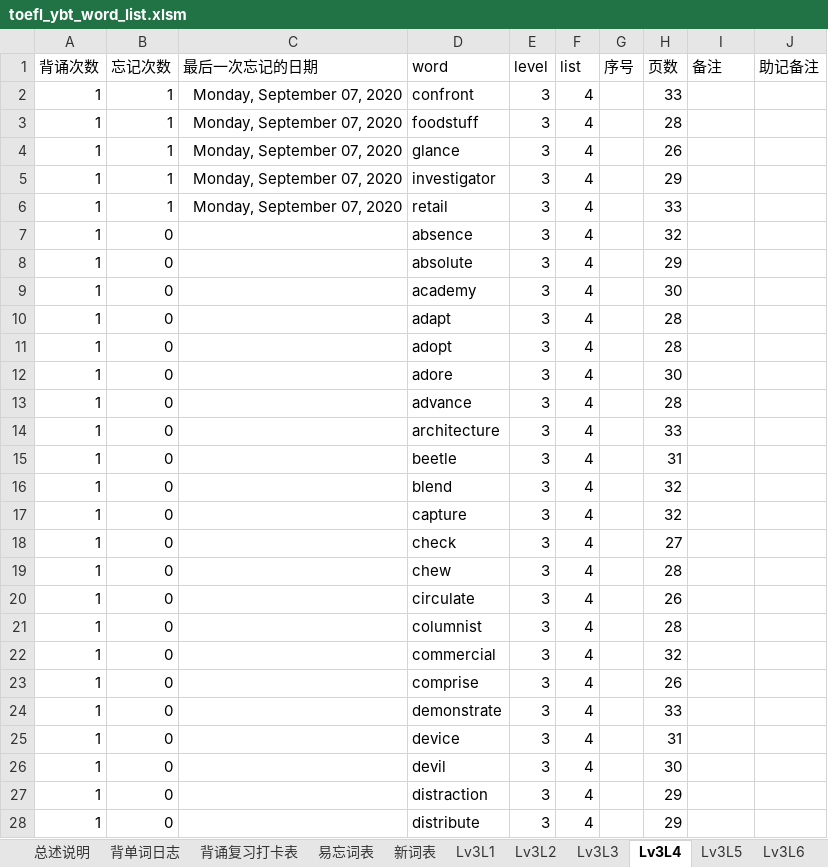
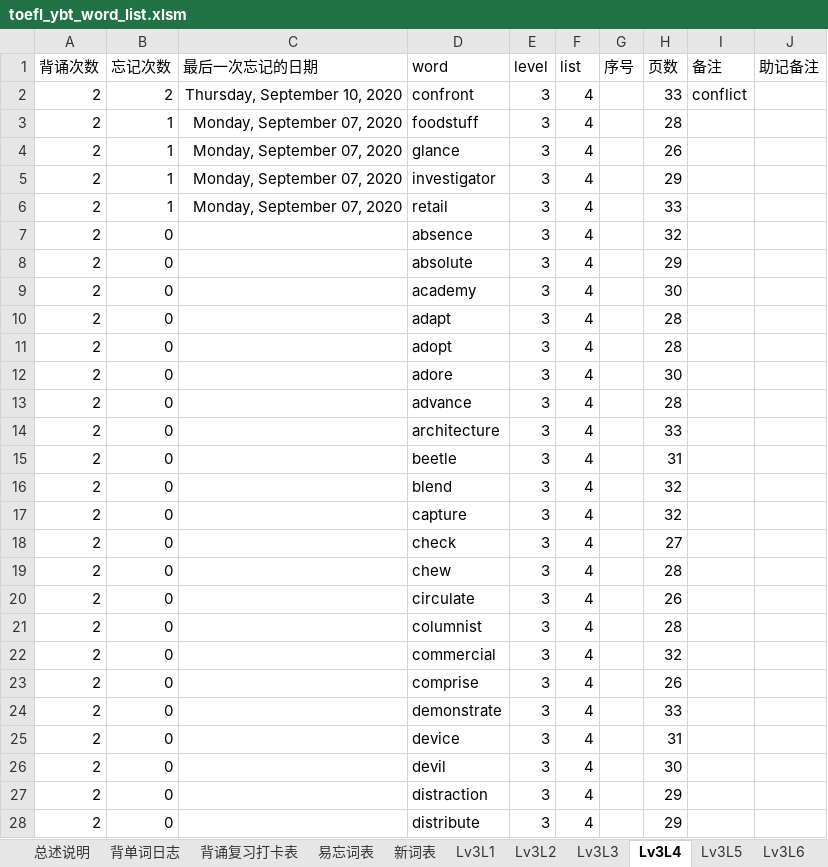
Before and after one commit to allen8807/vocabulary, an Excel workbook: ybt/toefl_ybt_word_list.xlsm, sheet Lv3L4, drawn as a sheet; only a part is shown; values as stored, in another font and other column widths than the file's, no borders; table styles not drawn; the diff covers the shown part only; the diff names each change by its address in the sheet, - before the commit and + after, or states it on an @@ line.

```diff
--- a/ybt/toefl_ybt_word_list.xlsm (sheet Lv3L4)
+++ b/ybt/toefl_ybt_word_list.xlsm (sheet Lv3L4)
-A2:A28 (背诵次数): 1
+A2:A28 (背诵次数): 2
-B2 (忘记次数): 1
+B2 (忘记次数): 2
-C2 (最后一次忘记的日期): Monday, September 07, 2020
+C2 (最后一次忘记的日期): Thursday, September 10, 2020
-I2 (备注): (empty)
+I2 (备注): conflict
```
Also changed, not shown: 73 edited cells elsewhere in this sheet, sheet Lv4L10, sheet Lv5L3, sheet Lv5L2, sheet Lv4L3, sheet Lv4L6, sheet Lv5L1, 22 more sheets, 42 other files.
